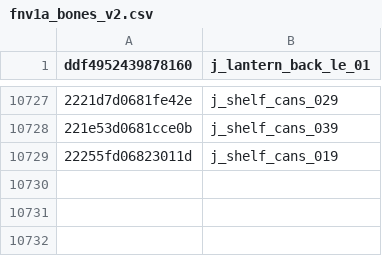
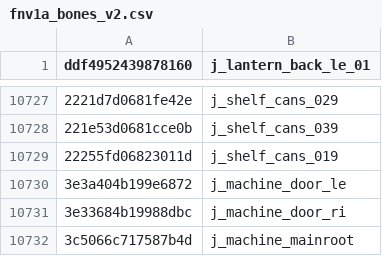
Before and after one commit to echo000/cod-name-db, a CSV file: csv/fnv1a_bones_v2.csv, drawn as a sheet; only a part is shown, gaps mark what is left out; the diff names each change by its address in the sheet, - before the commit and + after, or states it on an @@ line.

Commit message:
Update fnv1a_bones_v2.csv

```diff
--- a/csv/fnv1a_bones_v2.csv
+++ b/csv/fnv1a_bones_v2.csv
+row 10730: 3e3a404b199e6872 | j_machine_door_le
+row 10731: 3e33684b19988dbc | j_machine_door_ri
+row 10732: 3c5066c717587b4d | j_machine_mainroot
```
